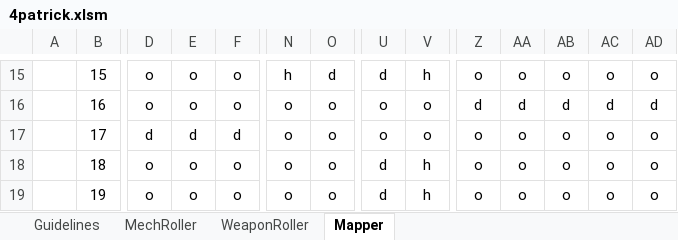
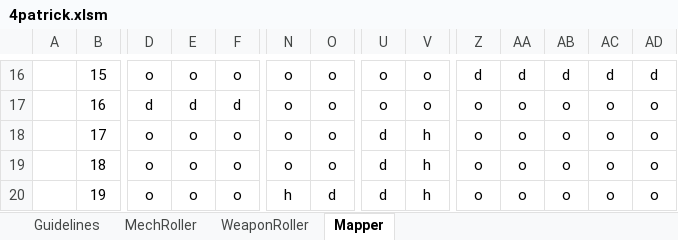
Before and after one commit to Craiel/TC.GameJam4, an Excel workbook: Doc/4patrick.xlsm, sheet Mapper, drawn as a sheet; only a part is shown, gaps mark what is left out; values as stored, in another font and other column widths than the file's, no borders; conditional formats not drawn; addresses are those after the commit; the diff covers the shown part only; the diff names each change by its address in the sheet, - before the commit and + after, or states it on an @@ line.

```diff
--- a/Doc/4patrick.xlsm (sheet Mapper)
+++ b/Doc/4patrick.xlsm (sheet Mapper)
-N16: h
+N16: o
-O16: d
+O16: o
-U16: d
+U16: o
-V16: h
+V16: o
-Z16: o
+Z16: d
-AA16: o
+AA16: d
-AB16: o
+AB16: d
-AC16: o
+AC16: d
-AD16: o
+AD16: d
-D17: o
+D17: d
-E17: o
+E17: d
-F17: o
+F17: d
-Z17: d
+Z17: o
-AA17: d
+AA17: o
-AB17: d
+AB17: o
-AC17: d
+AC17: o
-AD17: d
+AD17: o
-D18: d
+D18: o
-E18: d
+E18: o
-F18: d
+F18: o
-U18: o
+U18: d
-V18: o
+V18: h
-N20: o
+N20: h
-O20: o
+O20: d
```
Also changed, not shown: 1 added row and 107 edited cells elsewhere in this sheet, formulas that keep their value.
